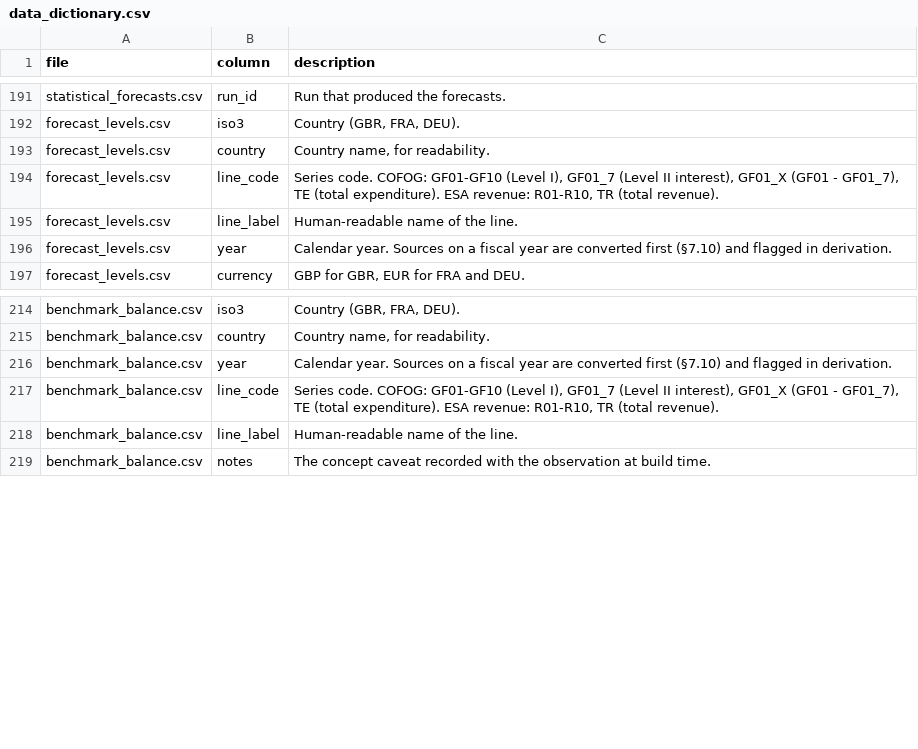
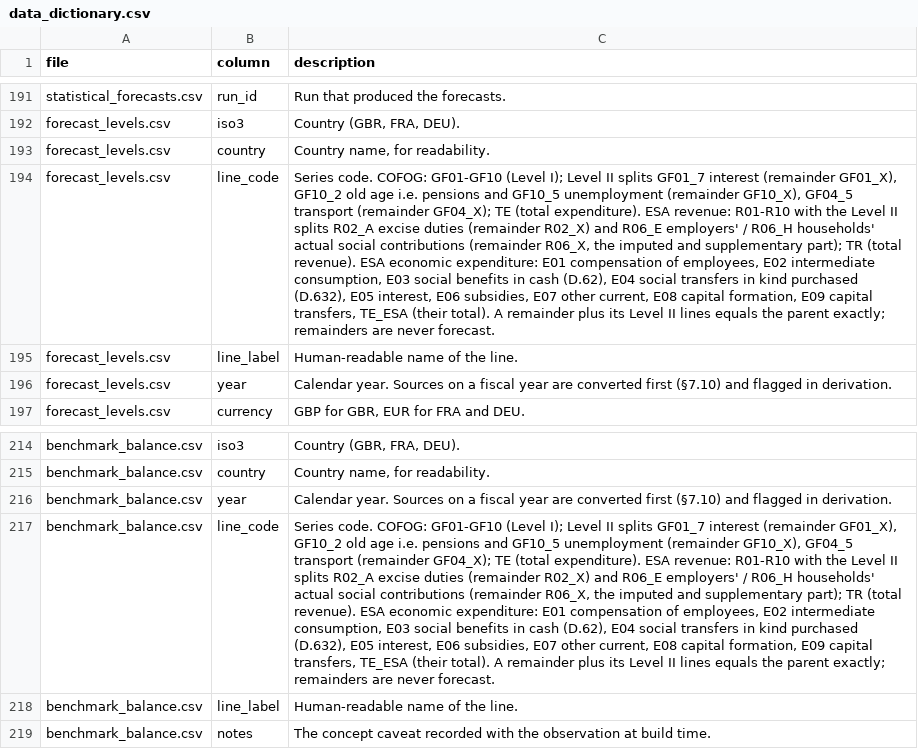
Before and after one commit to adrianchiu1/redbox, a CSV file: deliverables/data_dictionary.csv, drawn as a sheet; only a part is shown, gaps mark what is left out; the diff names each change by its address in the sheet, - before the commit and + after, or states it on an @@ line.

```diff
--- a/deliverables/data_dictionary.csv
+++ b/deliverables/data_dictionary.csv
-C194 (description): …GF01-GF10 (Level I), GF01_7 (Level II interest), GF01_X (GF01 - GF01_7), TE (total expenditure). ESA revenue: R01-R10, TR (total revenue).
+C194 (description): …GF01-GF10 (Level I); Level II splits GF01_7 interest (remainder GF01_X), GF10_2 old age i.e. pensions and GF10_5 unemployment (remainder GF10_X), GF04_5 transport (remainder GF04_X); TE (total expenditure). ESA revenue: R01-R10 with the Level II splits R02_A excise duties (remainder R02_X) and R06_E employers' / R06_H households' actual social contributions (remainder R06_X, the imputed and supplementary part); TR (total revenue). ESA economic expenditure: E01 compensation of employees, E02 intermediate consumption, E03 social benefits in cash (D.62), E04 social transfers in kind purchased (D.632), E05 interest, E06 subsidies, E07 other current, E08 capital formation, E09 capital transfers, TE_ESA (their total). A remainder plus its Level II lines equals the parent exactly; remainders are never forecast.
-C217 (description): …GF01-GF10 (Level I), GF01_7 (Level II interest), GF01_X (GF01 - GF01_7), TE (total expenditure). ESA revenue: R01-R10, TR (total revenue).
+C217 (description): …GF01-GF10 (Level I); Level II splits GF01_7 interest (remainder GF01_X), GF10_2 old age i.e. pensions and GF10_5 unemployment (remainder GF10_X), GF04_5 transport (remainder GF04_X); TE (total expenditure). ESA revenue: R01-R10 with the Level II splits R02_A excise duties (remainder R02_X) and R06_E employers' / R06_H households' actual social contributions (remainder R06_X, the imputed and supplementary part); TR (total revenue). ESA economic expenditure: E01 compensation of employees, E02 intermediate consumption, E03 social benefits in cash (D.62), E04 social transfers in kind purchased (D.632), E05 interest, E06 subsidies, E07 other current, E08 capital formation, E09 capital transfers, TE_ESA (their total). A remainder plus its Level II lines equals the parent exactly; remainders are never forecast.
```
Also changed, not shown: data/canonical/balance_ledger.csv, data/canonical/coverage_matrix.csv, 41 other files.
